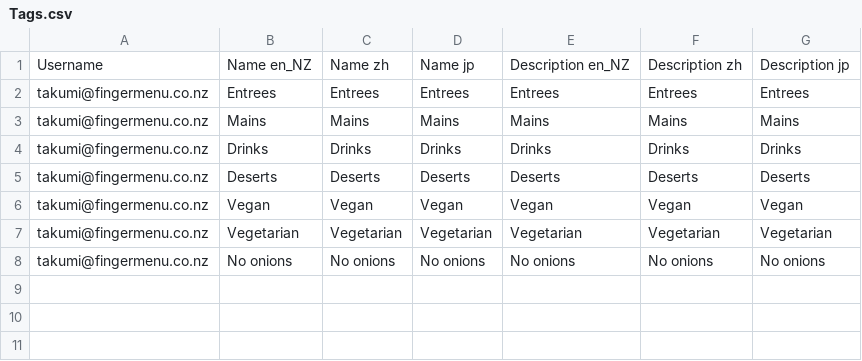
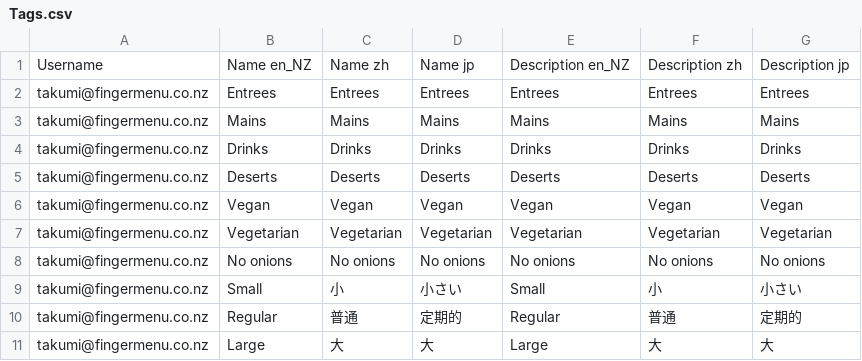
Before and after one commit to fingermenu/finger-menu-helper-tools, a CSV file: data/Tags.csv, drawn as a sheet.

```diff
--- a/data/Tags.csv
+++ b/data/Tags.csv
@@ -8 +8,4 @@ takumi@fingermenu.co.nz,Vegetarian,Vegetarian,Vegetarian,Vegetarian,Vegetarian,V
 takumi@fingermenu.co.nz,No onions,No onions,No onions,No onions,No onions,No onions
+takumi@fingermenu.co.nz,Small,小,小さい,Small,小,小さい
+takumi@fingermenu.co.nz,Regular,普通,定期的,Regular,普通,定期的
+takumi@fingermenu.co.nz,Large,大,大,Large,大,大
```
Also changed, not shown: data/ChoiceItemPrices.csv, data/ChoiceItems.csv, 7 other files.
